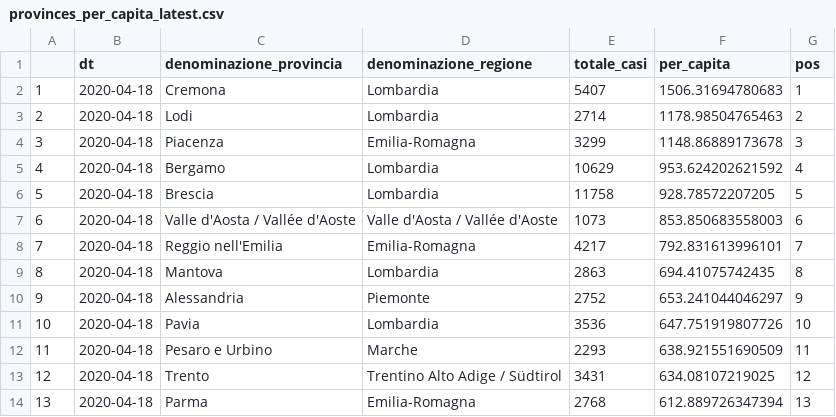
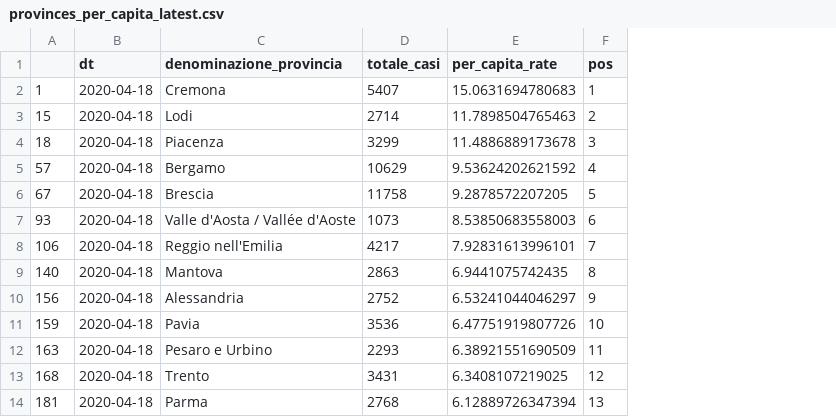
Before and after one commit to meredoschi/Italia-COVID-19, a CSV file: csv_exports/provinces_per_capita_latest.csv, drawn as a sheet; only a part is shown; removed rows and columns are numbered as before the commit, all else as after; the diff names each change by its address in the sheet, - before the commit and + after, or states it on an @@ line.

Commit message:
Fixed typo, in newly created helper function, 107 provinces correctly selected (instead of 104).
  Some cosmetic fixes (stylist changes).

  Possible to do: add area calculations (km2).

  modified:   notebooks/helper_functions.R

	modified:   notebooks/provinces.Rmd

  Per capita rate changed to ‰ (per thousand), for clarity.

  modified:   notebooks/provinces.html

  modified:   csv_exports/provinces_calculations.csv
  modified:   csv_exports/provinces_declining_trend.csv
  modified:   csv_exports/provinces_increasing_trend.csv
  modified:   csv_exports/provinces_latest.csv
  modified:   csv_exports/provinces_per_capita.csv
  modified:   csv_exports/provinces_per_capita_latest.csv

  Removed older csv exports (from previous runs of the national notebook)

  deleted:    csv_exports/nat3.csv
	deleted:    csv_exports/national_data.csv

```diff
--- a/csv_exports/provinces_per_capita_latest.csv
+++ b/csv_exports/provinces_per_capita_latest.csv
-column A, rows 2-14: 1 | 2 | 3 | 4 | 5 | 6 | 7 | 8 | 9 | 10 | 11 | 12 | 13
+column A, rows 2-14: 1 | 15 | 18 | 57 | 67 | 93 | 106 | 140 | 156 | 159 | 163 | 168 | 181
-column D (denominazione_regione), rows 2-14: Lombardia | Lombardia | Emilia-Romagna | Lombardia | Lombardia | Valle d'Aosta / Vallée d'Aoste | Emilia-Romagna | Lombardia | Piemonte | Lombardia | Marche | Trentino Alto Adige / Südtirol | Emilia-Romagna
-column F (per_capita), rows 2-14: 1506.31694780683 | 1178.98504765463 | 1148.86889173678 | 953.624202621592 | 928.78572207205 | 853.850683558003 | 792.831613996101 | 694.41075742435 | 653.241044046297 | 647.751919807726 | 638.921551690509 | 634.08107219025 | 612.889726347394
+column E (per_capita_rate), rows 2-14: 15.0631694780683 | 11.7898504765463 | 11.4886889173678 | 9.53624202621592 | 9.2878572207205 | 8.53850683558003 | 7.92831613996101 | 6.9441075742435 | 6.53241044046297 | 6.47751919807726 | 6.38921551690509 | 6.3408107219025 | 6.12889726347394
```
Also changed, not shown: csv_exports/provinces_declining_trend.csv, csv_exports/provinces_increasing_trend.csv, 8 other files.
